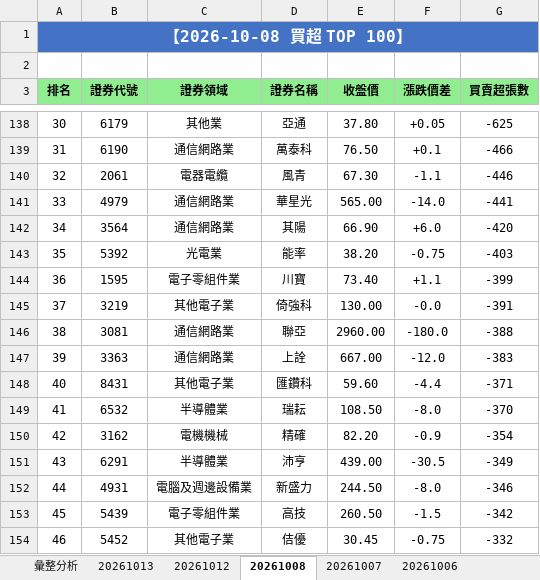
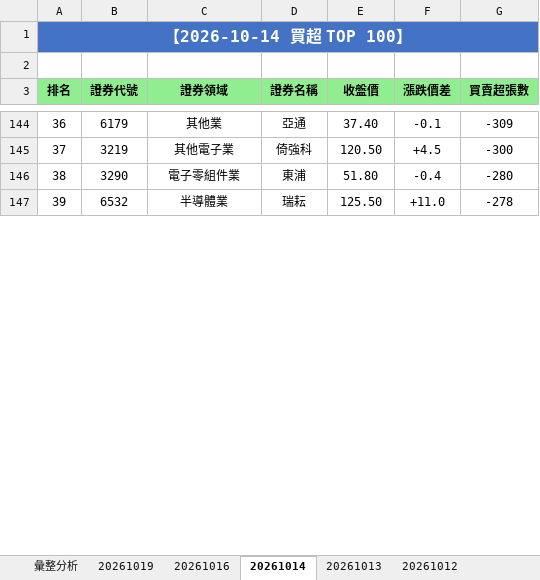
Before and after one commit to ccupcpop/GetDailyStock, an Excel workbook: StockInfo/otc_analysis_result.xlsx, sheet 20261014, drawn as a sheet; only a part is shown, gaps mark what is left out; values as stored, in another font and other column widths than the file's, no borders; removed rows and columns are numbered as before the commit, all else as after; the diff covers the shown part only; the diff names each change by its address in the sheet, - before the commit and + after, or states it on an @@ line.

```diff
--- a/StockInfo/otc_analysis_result.xlsx (sheet 20261014)
+++ b/StockInfo/otc_analysis_result.xlsx (sheet 20261014)
-sheet tab: 20261008
+sheet tab: 20261014
-sheet tab: 20261007
-sheet tab: 20261006
+sheet tab: 20261019
+sheet tab: 20261016
@@ sheet tab order changed: 彙整分析 | 20261019 | 20261016 | 20261014 | 20261013 | 20261012 @@
-A1 (排名): 【2026-10-08 買超 TOP 100】
+A1 (排名): 【2026-10-14 買超 TOP 100】
-A144 (排名): 30
+A144 (排名): 36
-E144 (收盤價): 37.80
+E144 (收盤價): 37.40
-F144 (漲跌價差): +0.05
+F144 (漲跌價差): -0.1
-G144 (買賣超張數): -625
+G144 (買賣超張數): -309
-row 139: 31 | 6190 | 通信網路業 | 萬泰科 | 76.50 | +0.1 | -466
-row 140: 32 | 2061 | 電器電纜 | 風青 | 67.30 | -1.1 | -446
-row 141: 33 | 4979 | 通信網路業 | 華星光 | 565.00 | -14.0 | -441
-row 142: 34 | 3564 | 通信網路業 | 其陽 | 66.90 | +6.0 | -420
-row 143: 35 | 5392 | 光電業 | 能率 | 38.20 | -0.75 | -403
-row 144: 36 | 1595 | 電子零組件業 | 川寶 | 73.40 | +1.1 | -399
-E145 (收盤價): 130.00
+E145 (收盤價): 120.50
-F145 (漲跌價差): -0.0
+F145 (漲跌價差): +4.5
-G145 (買賣超張數): -391
+G145 (買賣超張數): -300
-row 146: 38 | 3081 | 通信網路業 | 聯亞 | 2960.00 | -180.0 | -388
-row 147: 39 | 3363 | 通信網路業 | 上詮 | 667.00 | -12.0 | -383
-row 148: 40 | 8431 | 其他電子業 | 匯鑽科 | 59.60 | -4.4 | -371
+row 146: 38 | 3290 | 電子零組件業 | 東浦 | 51.80 | -0.4 | -280
-A147 (排名): 41
+A147 (排名): 39
-E147 (收盤價): 108.50
+E147 (收盤價): 125.50
-F147 (漲跌價差): -8.0
+F147 (漲跌價差): +11.0
-G147 (買賣超張數): -370
+G147 (買賣超張數): -278
-row 150: 42 | 3162 | 電機機械 | 精確 | 82.20 | -0.9 | -354
-row 151: 43 | 6291 | 半導體業 | 沛亨 | 439.00 | -30.5 | -349
-row 152: 44 | 4931 | 電腦及週邊設備業 | 新盛力 | 244.50 | -8.0 | -346
-row 153: 45 | 5439 | 電子零組件業 | 高技 | 260.50 | -1.5 | -342
-row 154: 46 | 5452 | 其他電子業 | 佶優 | 30.45 | -0.75 | -332
```
Also changed, not shown: other rows of this sheet, sheet 彙整分析, sheet 20261013, StockInfo/tse_analysis_result.xlsx, 26 other files.
